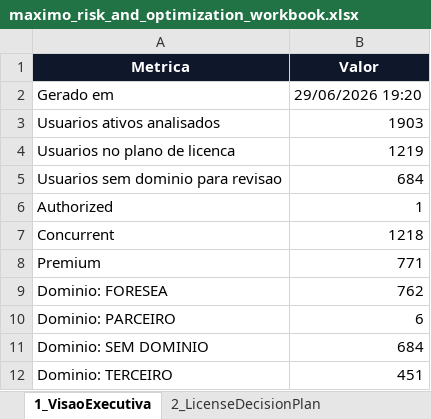
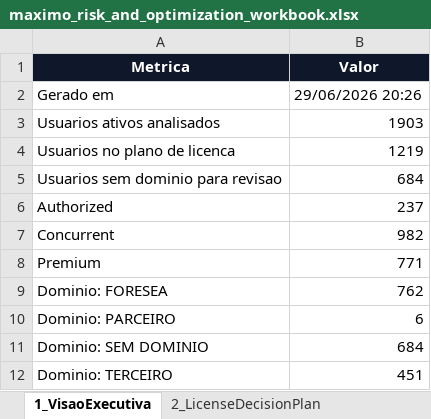
Before and after one commit to optiflowCoop/checkuser, an Excel workbook: output/reports/maximo_risk_and_optimization_workbook.xlsx, sheet 1_VisaoExecutiva, drawn as a sheet; values as stored, in another font and other column widths than the file's, no borders; the diff names each change by its address in the sheet, - before the commit and + after, or states it on an @@ line.

```diff
--- a/output/reports/maximo_risk_and_optimization_workbook.xlsx (sheet 1_VisaoExecutiva)
+++ b/output/reports/maximo_risk_and_optimization_workbook.xlsx (sheet 1_VisaoExecutiva)
-B2 (Valor): 29/06/2026 19:20
+B2 (Valor): 29/06/2026 20:26
-B6 (Valor): 1
+B6 (Valor): 237
-B7 (Valor): 1218
+B7 (Valor): 982
```
Also changed, not shown: sheet 7_ConcurrentPeak, sheet 2_LicenseDecisionPlan, sheet 3_RevisarSemDominio, 15 other files.
